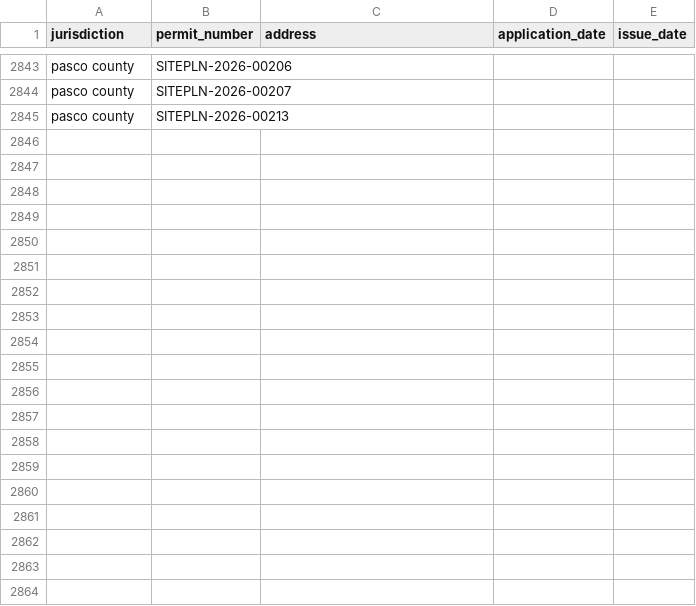
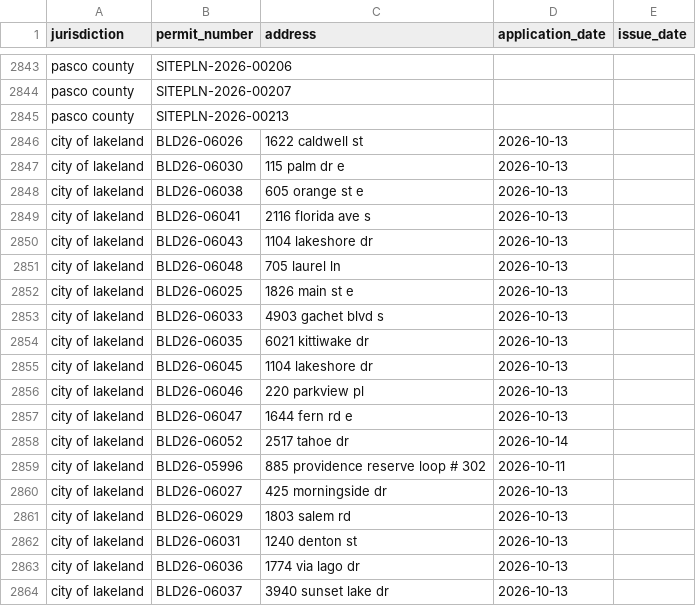
Before and after one commit to Solcatcher/Permit-Lead, a CSV file: data/dedup_index.csv, drawn as a sheet; only a part is shown, gaps mark what is left out; the diff covers the shown part only; the diff names each change by its address in the sheet, - before the commit and + after, or states it on an @@ line.

```diff
--- a/data/dedup_index.csv
+++ b/data/dedup_index.csv
+row 2846: city of lakeland | BLD26-06026 | 1622 caldwell st | 2026-10-13
+row 2847: city of lakeland | BLD26-06030 | 115 palm dr e | 2026-10-13
+row 2848: city of lakeland | BLD26-06038 | 605 orange st e | 2026-10-13
+row 2849: city of lakeland | BLD26-06041 | 2116 florida ave s | 2026-10-13
+row 2850: city of lakeland | BLD26-06043 | 1104 lakeshore dr | 2026-10-13
+row 2851: city of lakeland | BLD26-06048 | 705 laurel ln | 2026-10-13
+row 2852: city of lakeland | BLD26-06025 | 1826 main st e | 2026-10-13
+row 2853: city of lakeland | BLD26-06033 | 4903 gachet blvd s | 2026-10-13
+row 2854: city of lakeland | BLD26-06035 | 6021 kittiwake dr | 2026-10-13
+row 2855: city of lakeland | BLD26-06045 | 1104 lakeshore dr | 2026-10-13
+row 2856: city of lakeland | BLD26-06046 | 220 parkview pl | 2026-10-13
+row 2857: city of lakeland | BLD26-06047 | 1644 fern rd e | 2026-10-13
+row 2858: city of lakeland | BLD26-06052 | 2517 tahoe dr | 2026-10-14
+row 2859: city of lakeland | BLD26-05996 | 885 providence reserve loop # 302 | 2026-10-11
+row 2860: city of lakeland | BLD26-06027 | 425 morningside dr | 2026-10-13
+row 2861: city of lakeland | BLD26-06029 | 1803 salem rd | 2026-10-13
+row 2862: city of lakeland | BLD26-06031 | 1240 denton st | 2026-10-13
+row 2863: city of lakeland | BLD26-06036 | 1774 via lago dr | 2026-10-13
+row 2864: city of lakeland | BLD26-06037 | 3940 sunset lake dr | 2026-10-13
```
Also changed, not shown: 11 added rows elsewhere in this file, 3 other files.
